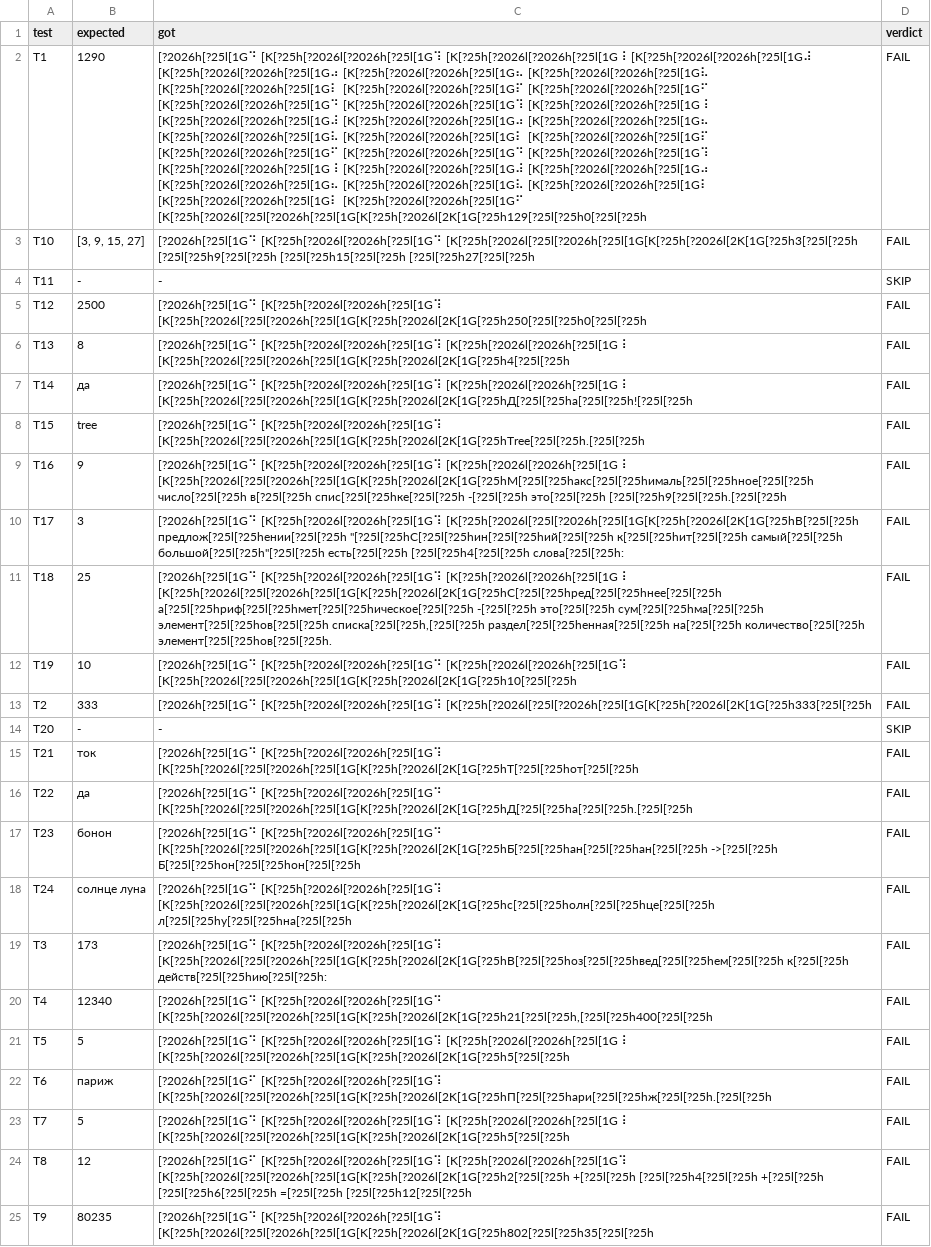
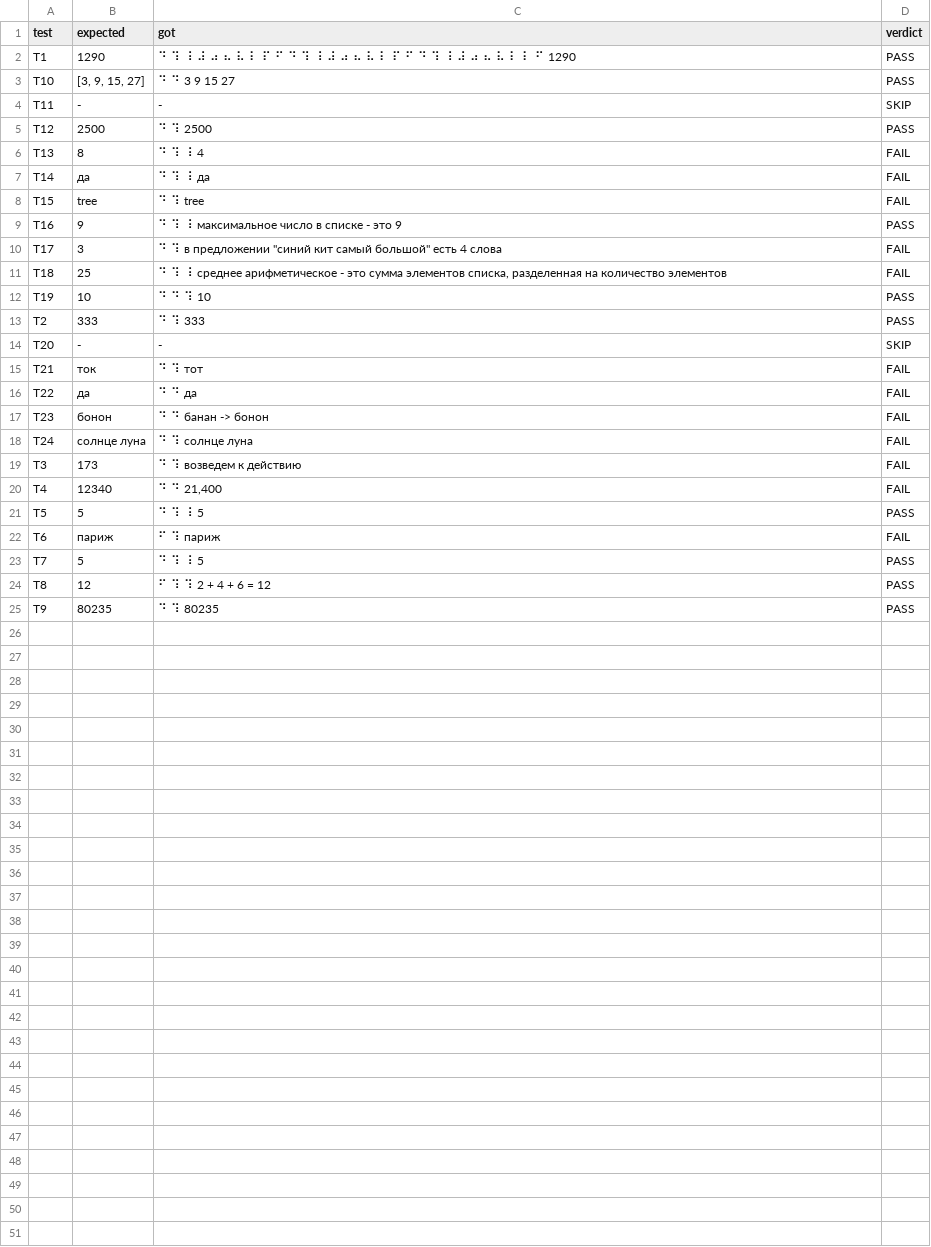
Before and after one commit to andrwl1/sigma-ai, a TSV file: artifacts/summary/judgement.tsv, drawn as a sheet; the diff names each change by its address in the sheet, - before the commit and + after, or states it on an @@ line.

Commit message:
judge: add ANSI cleanup and tolerant normalization; 10/24 tests PASS

```diff
--- a/artifacts/summary/judgement.tsv
+++ b/artifacts/summary/judgement.tsv
-C2 (got): [?2026h[?25l[1G⠙ [K[?25h[?2026l[?2026h[?25l[1G⠹ [K[?25h[?2026l[?2026h[?25l[1G⠸ [K[?25h[?2026l[?2026h[?25l[1G⠼ [K[?25h[?2026l[?2026h[?25l[1G⠴ [K[?25h[?2026l[?2026h[?25l[1G⠦ [K[?25h[?2026l[?2026h[?25l[1G⠧ [K[?25h[?2026l[?2026h[?25l[1G⠇ [K[?25h[?2026l[?2026h[?25l[1G⠏ [K[?25h[?2026l[?2026h[?25l[1G⠋ [K[?25h[?2026l[?2026h[?25l[1G⠙ [K[?25h[?2026l[?2026h[?25l[1G⠹ [K[?25h[?2026l[?2026h[?25l[1G⠸ [K[?25h[?2026l[?2026h[?25l[1G⠼ [K[?25h[?2026l[?2026h[?25l[1G⠴ [K[?25h[?2026l[?2026h[?25l[1G⠦ [K[?25h[?2026l[?2026h[?25l[1G⠧ [K[?25h[?2026l[?2026h[?25l[1G⠇ [K[?25h[?2026l[?2026h[?25l[1G⠏ [K[?25h[?2026l[?2026h[?25l[1G⠋ [K[?25h[?2026l[?2026h[?25l[1G⠙ [K[?25h[?2026l[?2026h[?25l[1G⠹ [K[?25h[?2026l[?2026h[?25l[1G⠸ [K[?25h[?2026l[?2026h[?25l[1G⠼ [K[?25h[?2026l[?2026h[?25l[1G⠴ [K[?25h[?2026l[?2026h[?25l[1G⠦ [K[?25h[?2026l[?2026h[?25l[1G⠧ [K[?25h[?2026l[?2026h[?25l[1G⠇ [K[?25h[?2026l[?2026h[?25l[1G⠇ [K[?25h[?2026l[?2026h[?25l[1G⠋ [K[?25h[?2026l[?25l[?2026h[?25l[1G[K[?25h[?2026l[2K[1G[?25h129[?25l[?25h0[?25l[?25h
+C2 (got): ⠙ ⠹ ⠸ ⠼ ⠴ ⠦ ⠧ ⠇ ⠏ ⠋ ⠙ ⠹ ⠸ ⠼ ⠴ ⠦ ⠧ ⠇ ⠏ ⠋ ⠙ ⠹ ⠸ ⠼ ⠴ ⠦ ⠧ ⠇ ⠇ ⠋ 1290
-D2:D3 (verdict): FAIL
+D2:D3 (verdict): PASS
-C3 (got): [?2026h[?25l[1G⠙ [K[?25h[?2026l[?2026h[?25l[1G⠙ [K[?25h[?2026l[?25l[?2026h[?25l[1G[K[?25h[?2026l[2K[1G[?25h3[?25l[?25h [?25l[?25h9[?25l[?25h [?25l[?25h15[?25l[?25h [?25l[?25h27[?25l[?25h
+C3 (got): ⠙ ⠙ 3 9 15 27
-C5 (got): [?2026h[?25l[1G⠙ [K[?25h[?2026l[?2026h[?25l[1G⠹ [K[?25h[?2026l[?25l[?2026h[?25l[1G[K[?25h[?2026l[2K[1G[?25h250[?25l[?25h0[?25l[?25h
+C5 (got): ⠙ ⠹ 2500
-D5 (verdict): FAIL
+D5 (verdict): PASS
-C6 (got): [?2026h[?25l[1G⠙ [K[?25h[?2026l[?2026h[?25l[1G⠹ [K[?25h[?2026l[?2026h[?25l[1G⠸ [K[?25h[?2026l[?25l[?2026h[?25l[1G[K[?25h[?2026l[2K[1G[?25h4[?25l[?25h
+C6 (got): ⠙ ⠹ ⠸ 4
-C7 (got): [?2026h[?25l[1G⠙ [K[?25h[?2026l[?2026h[?25l[1G⠹ [K[?25h[?2026l[?2026h[?25l[1G⠸ [K[?25h[?2026l[?25l[?2026h[?25l[1G[K[?25h[?2026l[2K[1G[?25hД[?25l[?25hа[?25l[?25h![?25l[?25h
+C7 (got): ⠙ ⠹ ⠸ да
-C8 (got): [?2026h[?25l[1G⠙ [K[?25h[?2026l[?2026h[?25l[1G⠹ [K[?25h[?2026l[?25l[?2026h[?25l[1G[K[?25h[?2026l[2K[1G[?25hTree[?25l[?25h.[?25l[?25h
+C8 (got): ⠙ ⠹ tree
-C9 (got): [?2026h[?25l[1G⠙ [K[?25h[?2026l[?2026h[?25l[1G⠹ [K[?25h[?2026l[?2026h[?25l[1G⠸ [K[?25h[?2026l[?25l[?2026h[?25l[1G[K[?25h[?2026l[2K[1G[?25hМ[?25l[?25hакс[?25l[?25hималь[?25l[?25hное[?25l[?25h число[?25l[?25h в[?25l[?25h спис[?25l[?25hке[?25l[?25h -[?25l[?25h это[?25l[?25h [?25l[?25h9[?25l[?25h.[?25l[?25h
+C9 (got): ⠙ ⠹ ⠸ максимальное число в списке - это 9
-D9 (verdict): FAIL
+D9 (verdict): PASS
-C10 (got): [?2026h[?25l[1G⠙ [K[?25h[?2026l[?2026h[?25l[1G⠹ [K[?25h[?2026l[?25l[?2026h[?25l[1G[K[?25h[?2026l[2K[1G[?25hВ[?25l[?25h предлож[?25l[?25hении[?25l[?25h "[?25l[?25hС[?25l[?25hин[?25l[?25hий[?25l[?25h к[?25l[?25hит[?25l[?25h самый[?25l[?25h большой[?25l[?25h"[?25l[?25h есть[?25l[?25h [?25l[?25h4[?25l[?25h слова[?25l[?25h:
+C10 (got): ⠙ ⠹ в предложении "синий кит самый большой" есть 4 слова
-C11 (got): [?2026h[?25l[1G⠙ [K[?25h[?2026l[?2026h[?25l[1G⠹ [K[?25h[?2026l[?2026h[?25l[1G⠸ [K[?25h[?2026l[?25l[?2026h[?25l[1G[K[?25h[?2026l[2K[1G[?25hС[?25l[?25hред[?25l[?25hнее[?25l[?25h а[?25l[?25hриф[?25l[?25hмет[?25l[?25hическое[?25l[?25h -[?25l[?25h это[?25l[?25h сум[?25l[?25hма[?25l[?25h элемент[?25l[?25hов[?25l[?25h списка[?25l[?25h,[?25l[?25h раздел[?25l[?25hенная[?25l[?25h на[?25l[?25h количество[?25l[?25h элемент[?25l[?25hов[?25l[?25h.
+C11 (got): ⠙ ⠹ ⠸ среднее арифметическое - это сумма элементов списка, разделенная на количество элементов
-C12 (got): [?2026h[?25l[1G⠙ [K[?25h[?2026l[?2026h[?25l[1G⠙ [K[?25h[?2026l[?2026h[?25l[1G⠹ [K[?25h[?2026l[?25l[?2026h[?25l[1G[K[?25h[?2026l[2K[1G[?25h10[?25l[?25h
+C12 (got): ⠙ ⠙ ⠹ 10
-D12:D13 (verdict): FAIL
+D12:D13 (verdict): PASS
-C13 (got): [?2026h[?25l[1G⠙ [K[?25h[?2026l[?2026h[?25l[1G⠹ [K[?25h[?2026l[?25l[?2026h[?25l[1G[K[?25h[?2026l[2K[1G[?25h333[?25l[?25h
+C13 (got): ⠙ ⠹ 333
-C15 (got): [?2026h[?25l[1G⠙ [K[?25h[?2026l[?2026h[?25l[1G⠹ [K[?25h[?2026l[?25l[?2026h[?25l[1G[K[?25h[?2026l[2K[1G[?25hТ[?25l[?25hот[?25l[?25h
+C15 (got): ⠙ ⠹ тот
-C16 (got): [?2026h[?25l[1G⠙ [K[?25h[?2026l[?2026h[?25l[1G⠙ [K[?25h[?2026l[?25l[?2026h[?25l[1G[K[?25h[?2026l[2K[1G[?25hД[?25l[?25hа[?25l[?25h.[?25l[?25h
+C16 (got): ⠙ ⠙ да
-C17 (got): [?2026h[?25l[1G⠙ [K[?25h[?2026l[?2026h[?25l[1G⠙ [K[?25h[?2026l[?25l[?2026h[?25l[1G[K[?25h[?2026l[2K[1G[?25hБ[?25l[?25hан[?25l[?25hан[?25l[?25h ->[?25l[?25h Б[?25l[?25hон[?25l[?25hон[?25l[?25h
+C17 (got): ⠙ ⠙ банан -> бонон
-C18 (got): [?2026h[?25l[1G⠙ [K[?25h[?2026l[?2026h[?25l[1G⠹ [K[?25h[?2026l[?25l[?2026h[?25l[1G[K[?25h[?2026l[2K[1G[?25hс[?25l[?25hолн[?25l[?25hце[?25l[?25h л[?25l[?25hу[?25l[?25hна[?25l[?25h
+C18 (got): ⠙ ⠹ солнце луна
-C19 (got): [?2026h[?25l[1G⠙ [K[?25h[?2026l[?2026h[?25l[1G⠹ [K[?25h[?2026l[?25l[?2026h[?25l[1G[K[?25h[?2026l[2K[1G[?25hВ[?25l[?25hоз[?25l[?25hвед[?25l[?25hем[?25l[?25h к[?25l[?25h действ[?25l[?25hию[?25l[?25h:
+C19 (got): ⠙ ⠹ возведем к действию
-C20 (got): [?2026h[?25l[1G⠙ [K[?25h[?2026l[?2026h[?25l[1G⠙ [K[?25h[?2026l[?25l[?2026h[?25l[1G[K[?25h[?2026l[2K[1G[?25h21[?25l[?25h,[?25l[?25h400[?25l[?25h
+C20 (got): ⠙ ⠙ 21,400
-C21 (got): [?2026h[?25l[1G⠙ [K[?25h[?2026l[?2026h[?25l[1G⠹ [K[?25h[?2026l[?2026h[?25l[1G⠸ [K[?25h[?2026l[?25l[?2026h[?25l[1G[K[?25h[?2026l[2K[1G[?25h5[?25l[?25h
+C21 (got): ⠙ ⠹ ⠸ 5
-D21 (verdict): FAIL
+D21 (verdict): PASS
-C22 (got): [?2026h[?25l[1G⠋ [K[?25h[?2026l[?2026h[?25l[1G⠹ [K[?25h[?2026l[?25l[?2026h[?25l[1G[K[?25h[?2026l[2K[1G[?25hП[?25l[?25hари[?25l[?25hж[?25l[?25h.[?25l[?25h
+C22 (got): ⠋ ⠹ париж
-C23 (got): [?2026h[?25l[1G⠙ [K[?25h[?2026l[?2026h[?25l[1G⠹ [K[?25h[?2026l[?2026h[?25l[1G⠸ [K[?25h[?2026l[?25l[?2026h[?25l[1G[K[?25h[?2026l[2K[1G[?25h5[?25l[?25h
+C23 (got): ⠙ ⠹ ⠸ 5
-D23:D25 (verdict): FAIL
+D23:D25 (verdict): PASS
-C24 (got): [?2026h[?25l[1G⠋ [K[?25h[?2026l[?2026h[?25l[1G⠹ [K[?25h[?2026l[?2026h[?25l[1G⠹ [K[?25h[?2026l[?25l[?2026h[?25l[1G[K[?25h[?2026l[2K[1G[?25h2[?25l[?25h +[?25l[?25h [?25l[?25h4[?25l[?25h +[?25l[?25h [?25l[?25h6[?25l[?25h =[?25l[?25h [?25l[?25h12[?25l[?25h
+C24 (got): ⠋ ⠹ ⠹ 2 + 4 + 6 = 12
-C25 (got): [?2026h[?25l[1G⠙ [K[?25h[?2026l[?2026h[?25l[1G⠹ [K[?25h[?2026l[?25l[?2026h[?25l[1G[K[?25h[?2026l[2K[1G[?25h802[?25l[?25h35[?25l[?25h
+C25 (got): ⠙ ⠹ 80235
```
Also changed, not shown: 2 other files.
